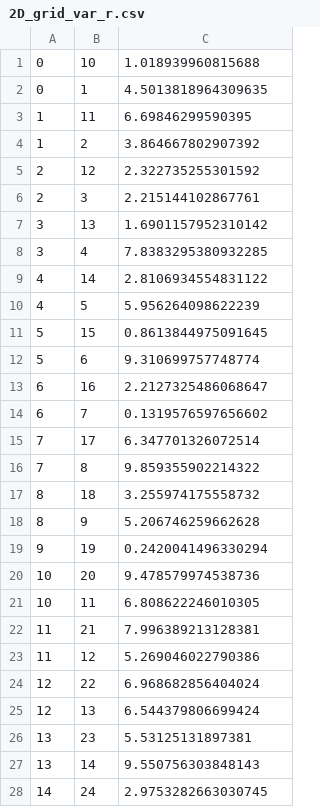
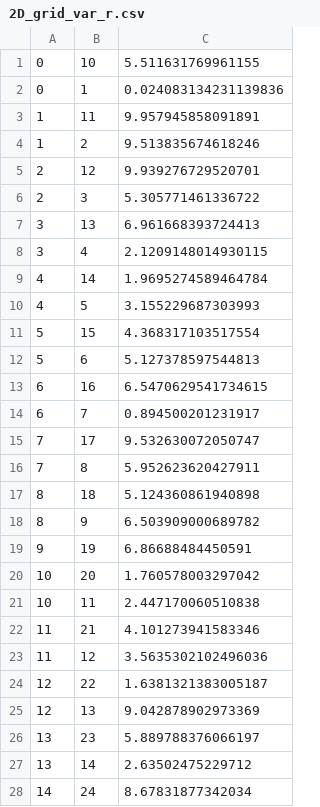
Before and after one commit to filipsl/computational-methods, a CSV file: 02/03-circuit-simulator/graphs_csv/2D_grid_var_r.csv, drawn as a sheet; only a part is shown; the diff covers the shown part only.

```diff
--- a/02/03-circuit-simulator/graphs_csv/2D_grid_var_r.csv
+++ b/02/03-circuit-simulator/graphs_csv/2D_grid_var_r.csv
@@ -1,28 +1,28 @@
-0,10,1.018939960815688
-0,1,4.5013818964309635
-1,11,6.69846299590395
-1,2,3.864667802907392
-2,12,2.322735255301592
-2,3,2.215144102867761
-3,13,1.6901157952310142
-3,4,7.8383295380932285
-4,14,2.8106934554831122
-4,5,5.956264098622239
-5,15,0.8613844975091645
-5,6,9.310699757748774
-6,16,2.2127325486068647
-6,7,0.1319576597656602
-7,17,6.347701326072514
-7,8,9.859355902214322
-8,18,3.255974175558732
-8,9,5.206746259662628
-9,19,0.2420041496330294
-10,20,9.478579974538736
-10,11,6.808622246010305
-11,21,7.996389213128381
-11,12,5.269046022790386
-12,22,6.968682856404024
-12,13,6.544379806699424
-13,23,5.53125131897381
-13,14,9.550756303848143
-14,24,2.9753282663030745
+0,10,5.511631769961155
+0,1,0.024083134231139836
+1,11,9.957945858091891
+1,2,9.513835674618246
+2,12,9.939276729520701
+2,3,5.305771461336722
+3,13,6.961668393724413
+3,4,2.1209148014930115
+4,14,1.9695274589464784
+4,5,3.155229687303993
+5,15,4.368317103517554
+5,6,5.127378597544813
+6,16,6.5470629541734615
+6,7,0.894500201231917
+7,17,9.532630072050747
+7,8,5.952623620427911
+8,18,5.124360861940898
+8,9,6.503909000689782
+9,19,6.86688484450591
+10,20,1.760578003297042
+10,11,2.447170060510838
+11,21,4.101273941583346
+11,12,3.5635302102496036
+12,22,1.6381321383005187
+12,13,9.042878902973369
+13,23,5.889788376066197
+13,14,2.63502475229712
+14,24,8.67831877342034
```
Also changed, not shown: 152 edited cells elsewhere in this file, 02/03-circuit-simulator/graphs_csv/3_regular_graph.csv, 02/03-circuit-simulator/graphs_csv/graph_with_bridge.csv, 7 other files.
